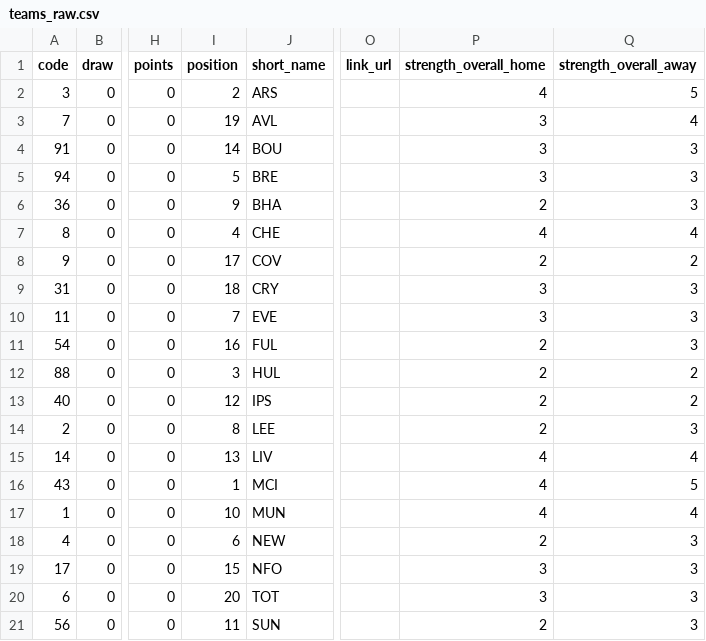
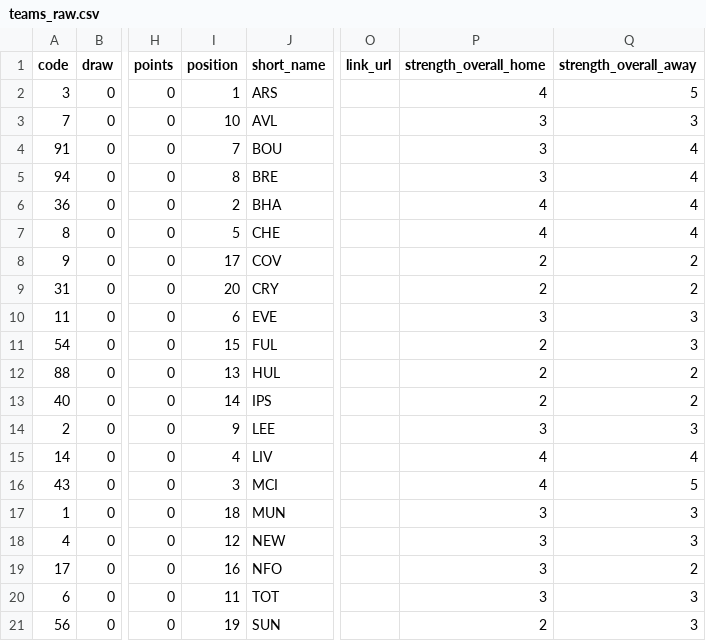
Before and after one commit to mhdhamka/fpl-analytics, a CSV file: data/raw/teams_raw.csv, drawn as a sheet; only a part is shown, gaps mark what is left out; the diff names each change by its address in the sheet, - before the commit and + after, or states it on an @@ line.

```diff
--- a/data/raw/teams_raw.csv
+++ b/data/raw/teams_raw.csv
-I2 (position): 2
+I2 (position): 1
-I3 (position): 19
+I3 (position): 10
-Q3 (strength_overall_away): 4
+Q3 (strength_overall_away): 3
-I4 (position): 14
+I4 (position): 7
-Q4:Q6 (strength_overall_away): 3
+Q4:Q6 (strength_overall_away): 4
-I5 (position): 5
+I5 (position): 8
-I6 (position): 9
+I6 (position): 2
-P6 (strength_overall_home): 2
+P6 (strength_overall_home): 4
-I7 (position): 4
+I7 (position): 5
-I9 (position): 18
+I9 (position): 20
-P9 (strength_overall_home): 3
+P9 (strength_overall_home): 2
-Q9 (strength_overall_away): 3
+Q9 (strength_overall_away): 2
-I10 (position): 7
+I10 (position): 6
-I11 (position): 16
+I11 (position): 15
-I12 (position): 3
+I12 (position): 13
-I13 (position): 12
+I13 (position): 14
-I14 (position): 8
+I14 (position): 9
-P14 (strength_overall_home): 2
+P14 (strength_overall_home): 3
-I15 (position): 13
+I15 (position): 4
-I16 (position): 1
+I16 (position): 3
-I17 (position): 10
+I17 (position): 18
-P17 (strength_overall_home): 4
+P17 (strength_overall_home): 3
-Q17 (strength_overall_away): 4
+Q17 (strength_overall_away): 3
-I18 (position): 6
+I18 (position): 12
-P18 (strength_overall_home): 2
+P18 (strength_overall_home): 3
-I19 (position): 15
+I19 (position): 16
-Q19 (strength_overall_away): 3
+Q19 (strength_overall_away): 2
-I20 (position): 20
+I20 (position): 11
-I21 (position): 11
+I21 (position): 19
```
Also changed, not shown: data/raw/positions_raw.csv, 10 other files.
